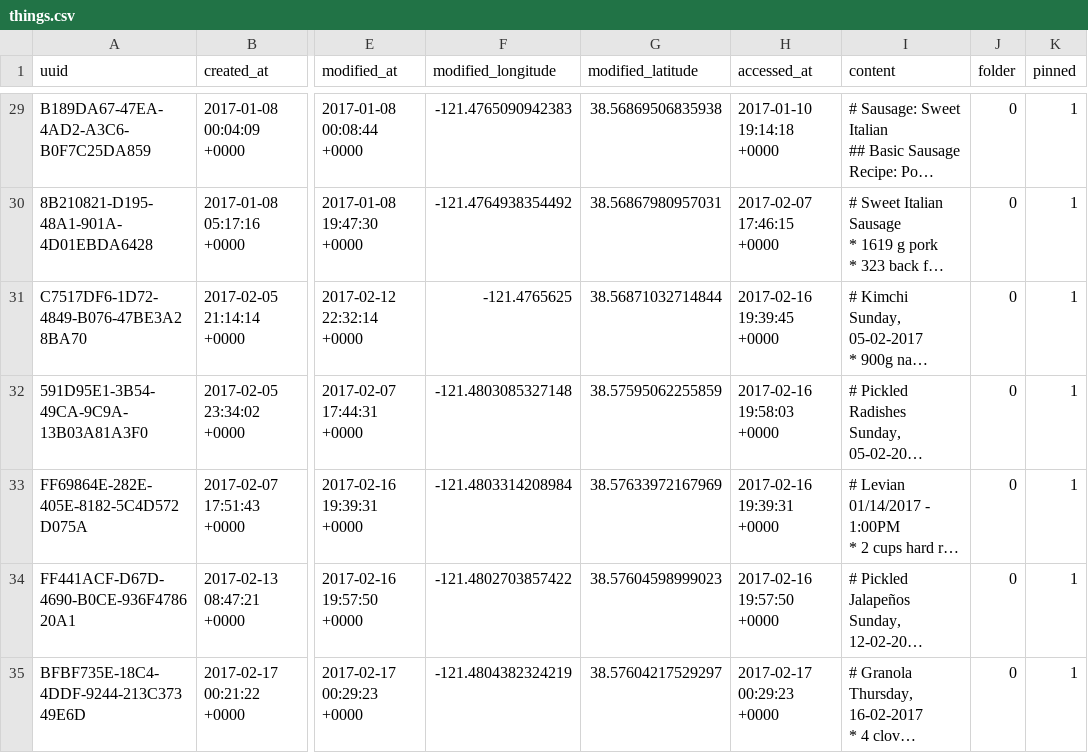
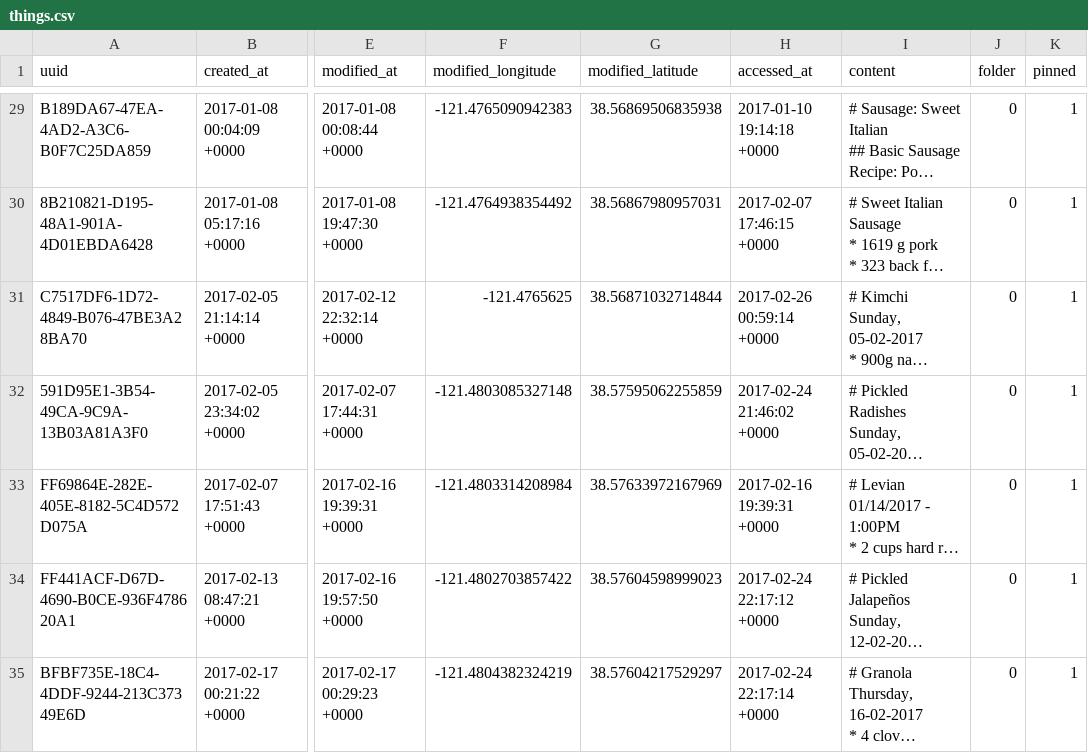
Before and after one commit to joshre/joshre.github.io, a CSV file: _data/things.csv, drawn as a sheet; only a part is shown, gaps mark what is left out; long unchanged cells end in …; the diff names each change by its address in the sheet, - before the commit and + after, or states it on an @@ line.

```diff
--- a/_data/things.csv
+++ b/_data/things.csv
-H31 (accessed_at): 2017-02-16 19:39:45 +0000
+H31 (accessed_at): 2017-02-26 00:59:14 +0000
-H32 (accessed_at): 2017-02-16 19:58:03 +0000
+H32 (accessed_at): 2017-02-24 21:46:02 +0000
-H34 (accessed_at): 2017-02-16 19:57:50 +0000
+H34 (accessed_at): 2017-02-24 22:17:12 +0000
-H35 (accessed_at): 2017-02-17 00:29:23 +0000
+H35 (accessed_at): 2017-02-24 22:17:14 +0000
```
